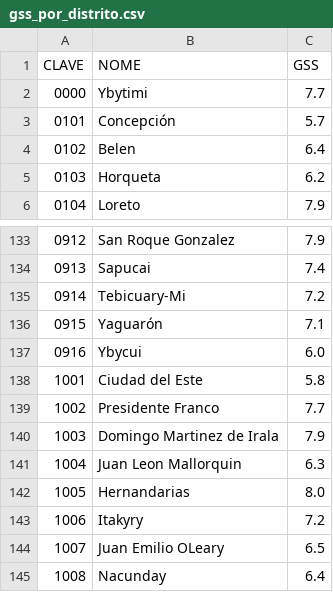
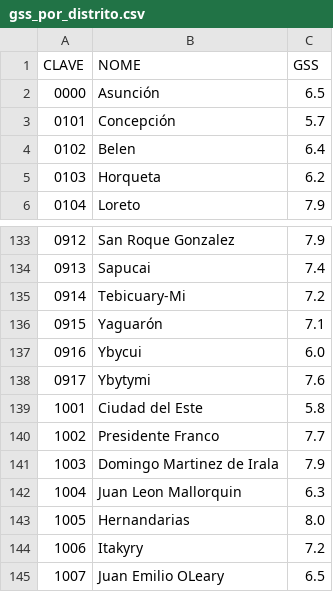
Before and after one commit to rodrigobprado/realocacao-paraguay, a CSV file: gss_por_distrito.csv, drawn as a sheet; only a part is shown, gaps mark what is left out; the shorter side is filled out with more unchanged rows.

```diff
--- a/gss_por_distrito.csv
+++ b/gss_por_distrito.csv
@@ -1,3 +1,3 @@
 CLAVE,NOME,GSS
-0000,Ybytimi,7.7
+0000,Asunción,6.5
 0101,Concepción,5.7
@@ -137,2 +137,3 @@ CLAVE,NOME,GSS
 0916,Ybycui,6.0
+0917,Ybytymi,7.6
 1001,Ciudad del Este,5.8
```
Also changed, not shown: 2 other files.
